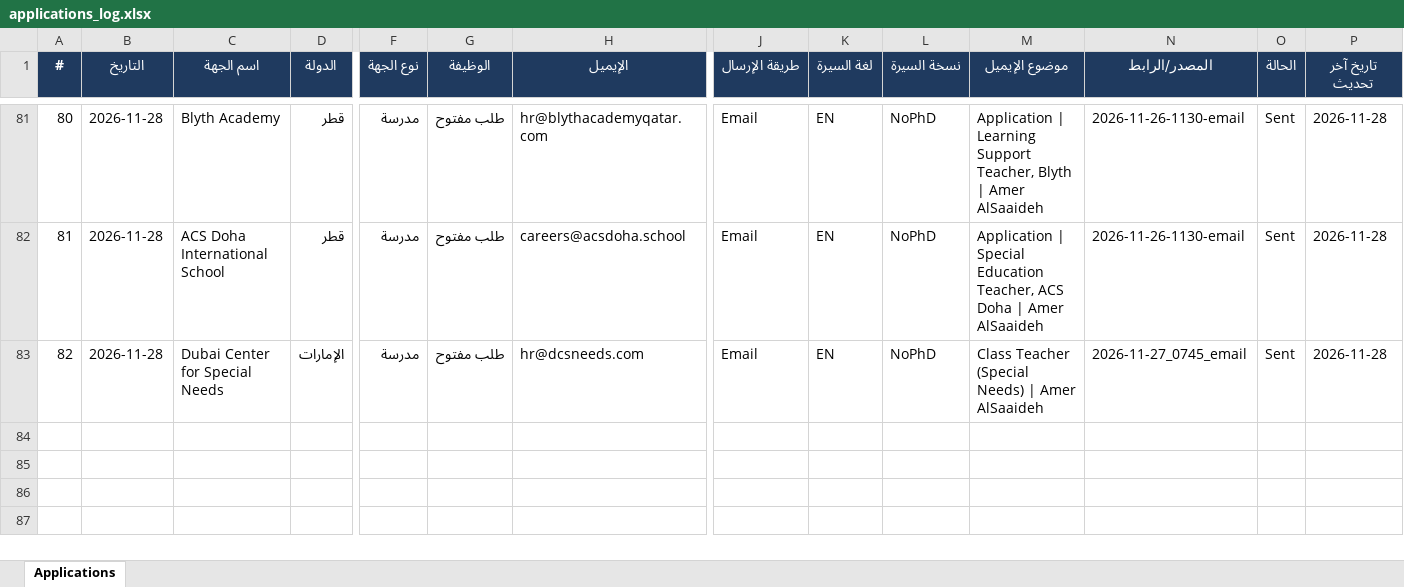
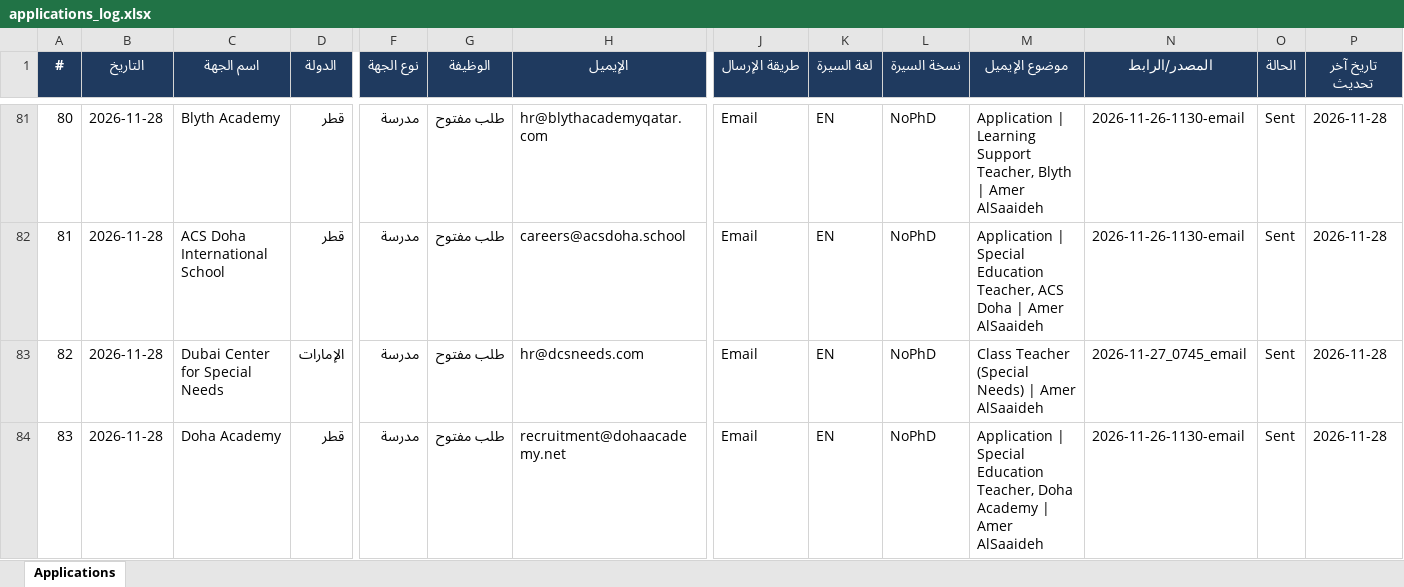
Before and after one commit to apptawfeer-blip/Job-application-11, an Excel workbook: output/applications_log.xlsx, sheet Applications, drawn as a sheet; only a part is shown, gaps mark what is left out; values as stored, in another font and other column widths than the file's, no borders; rows hold the shown columns only; the diff names each change by its address in the sheet, - before the commit and + after, or states it on an @@ line.

```diff
--- a/output/applications_log.xlsx (sheet Applications)
+++ b/output/applications_log.xlsx (sheet Applications)
+row 84: 83 | 2026-11-28 | Doha Academy | قطر | مدرسة | طلب مفتوح | recruitment@dohaacademy.net | Email | EN | NoPhD | Application | Special Education Teacher, Doha Academy | Amer AlSaaideh | 2026-11-26-1130-email | Sent | 2026-11-28
```
Also changed, not shown: output/dashboard.xlsx, output/targets/Targets_Bahrain.xlsx, 16 other files.
